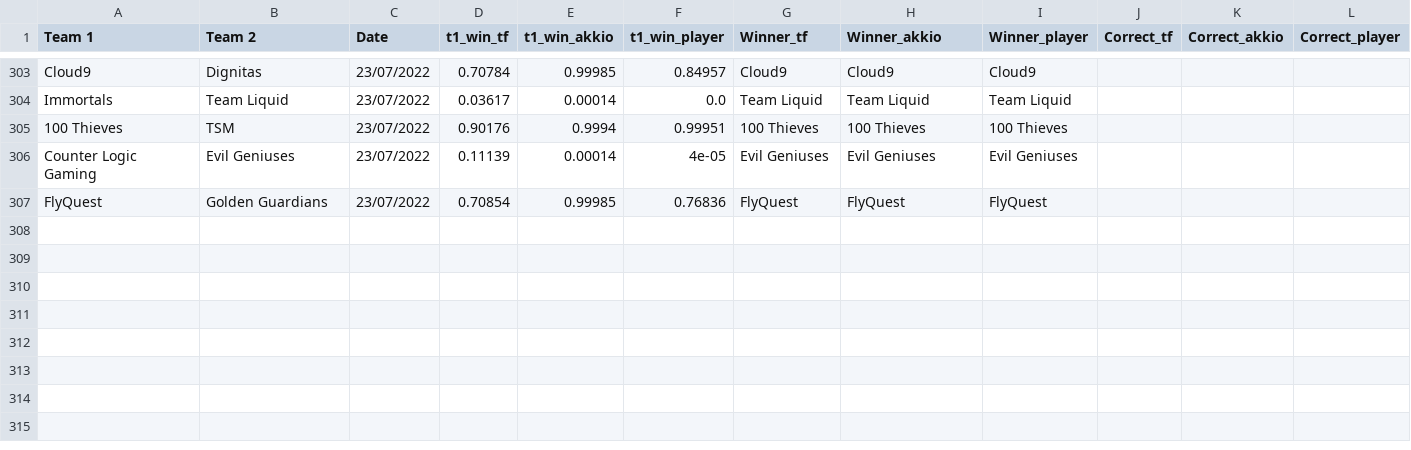
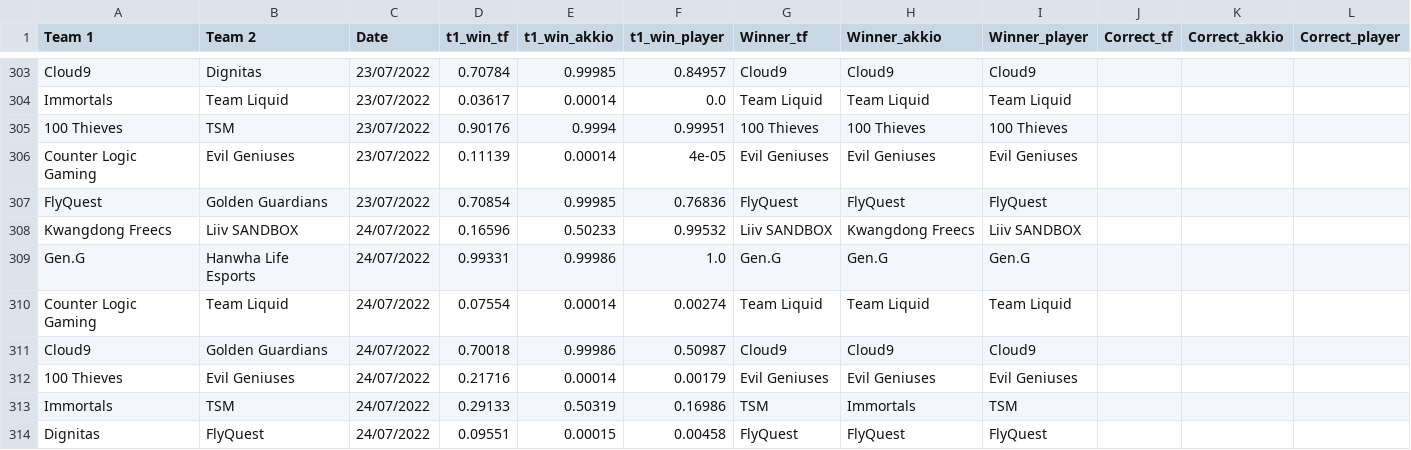
Before and after one commit to a-huk/lol_esports-predictions, a CSV file: results.csv, drawn as a sheet; only a part is shown, gaps mark what is left out.

Commit message:
Update predictions

```diff
--- a/results.csv
+++ b/results.csv
@@ -307 +307,8 @@ Counter Logic Gaming,Evil Geniuses,23/07/2022,0.11139,0.00014,4e-05,Evil Geniuse
 FlyQuest,Golden Guardians,23/07/2022,0.70854,0.99985,0.76836,FlyQuest,FlyQuest,FlyQuest,,,
+Kwangdong Freecs,Liiv SANDBOX,24/07/2022,0.16596,0.50233,0.99532,Liiv SANDBOX,Kwangdong Freecs,Liiv SANDBOX,,,
+Gen.G,Hanwha Life Esports,24/07/2022,0.99331,0.99986,1.0,Gen.G,Gen.G,Gen.G,,,
+Counter Logic Gaming,Team Liquid,24/07/2022,0.07554,0.00014,0.00274,Team Liquid,Team Liquid,Team Liquid,,,
+Cloud9,Golden Guardians,24/07/2022,0.70018,0.99986,0.50987,Cloud9,Cloud9,Cloud9,,,
+100 Thieves,Evil Geniuses,24/07/2022,0.21716,0.00014,0.00179,Evil Geniuses,Evil Geniuses,Evil Geniuses,,,
+Immortals,TSM,24/07/2022,0.29133,0.50319,0.16986,TSM,Immortals,TSM,,,
+Dignitas,FlyQuest,24/07/2022,0.09551,0.00015,0.00458,FlyQuest,FlyQuest,FlyQuest,,,
```
